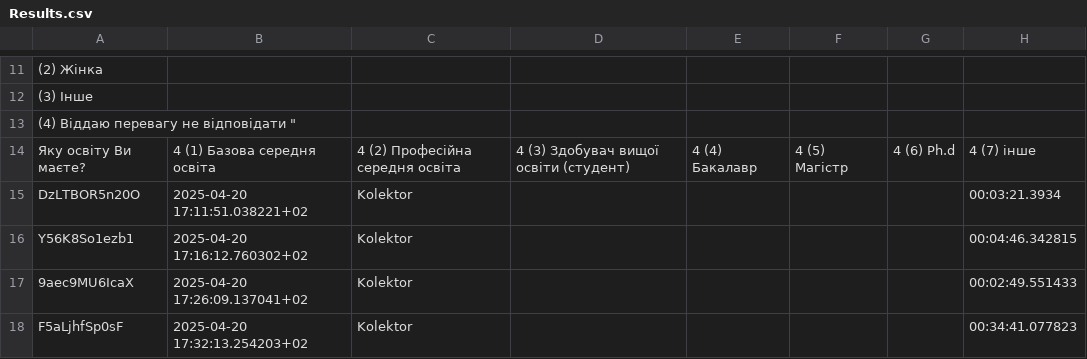
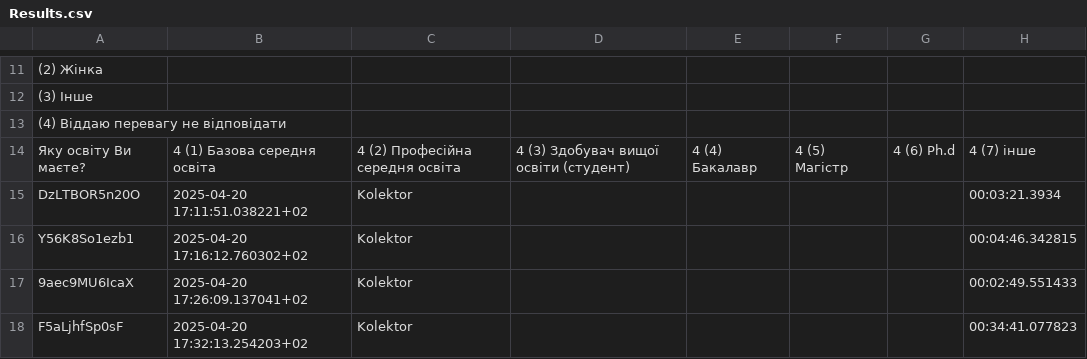
Before and after one commit to MykolaBabenkoU/Sociolinguistic.project, a CSV file: Results.csv, drawn as a sheet; only a part is shown, gaps mark what is left out; the diff names each change by its address in the sheet, - before the commit and + after, or states it on an @@ line.

Commit message:
Update Results.csv

```diff
--- a/Results.csv
+++ b/Results.csv
-A13: (4) Віддаю перевагу не відповідати "
+A13: (4) Віддаю перевагу не відповідати
```
